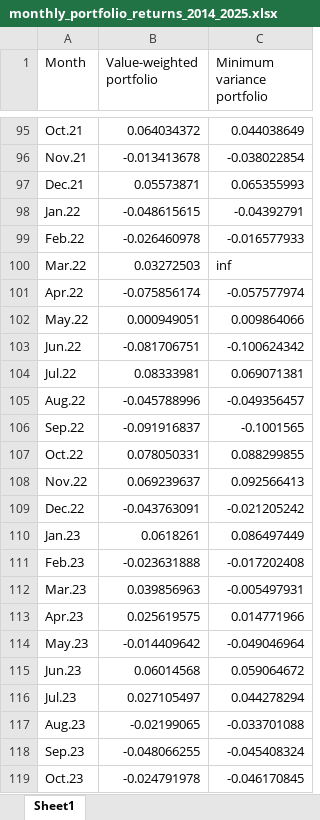
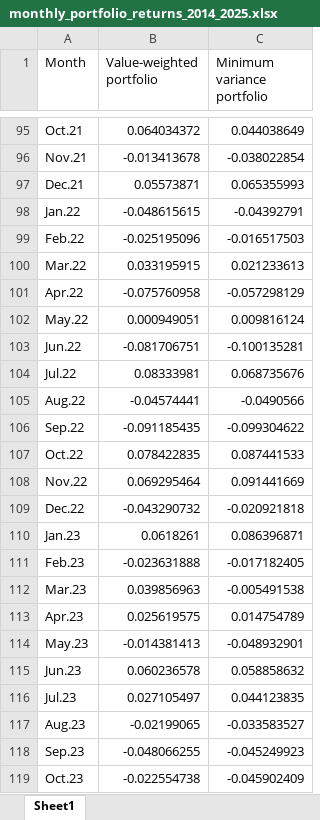
Before and after one commit to Dianebodenreider/SAAM, an Excel workbook: notebooks/monthly_portfolio_returns_2014_2025.xlsx, sheet Sheet1, drawn as a sheet; only a part is shown, gaps mark what is left out; values as stored, in another font and other column widths than the file's, no borders; the diff covers the shown part only; the diff names each change by its address in the sheet, - before the commit and + after, or states it on an @@ line.

```diff
--- a/notebooks/monthly_portfolio_returns_2014_2025.xlsx (sheet Sheet1)
+++ b/notebooks/monthly_portfolio_returns_2014_2025.xlsx (sheet Sheet1)
-B99 (Value-weighted portfolio): -0.026460978
+B99 (Value-weighted portfolio): -0.025195096
-C99 (Minimum variance portfolio): -0.016577933
+C99 (Minimum variance portfolio): -0.016517503
-B100 (Value-weighted portfolio): 0.03272503
+B100 (Value-weighted portfolio): 0.033195915
-C100 (Minimum variance portfolio): inf
+C100 (Minimum variance portfolio): 0.021233613
-B101 (Value-weighted portfolio): -0.075856174
+B101 (Value-weighted portfolio): -0.075760958
-C101 (Minimum variance portfolio): -0.057577974
+C101 (Minimum variance portfolio): -0.057298129
-C102 (Minimum variance portfolio): 0.009864066
+C102 (Minimum variance portfolio): 0.009816124
-C103 (Minimum variance portfolio): -0.100624342
+C103 (Minimum variance portfolio): -0.100135281
-C104 (Minimum variance portfolio): 0.069071381
+C104 (Minimum variance portfolio): 0.068735676
-B105 (Value-weighted portfolio): -0.045788996
+B105 (Value-weighted portfolio): -0.04574441
-C105 (Minimum variance portfolio): -0.049356457
+C105 (Minimum variance portfolio): -0.0490566
-B106 (Value-weighted portfolio): -0.091916837
+B106 (Value-weighted portfolio): -0.091185435
-C106 (Minimum variance portfolio): -0.1001565
+C106 (Minimum variance portfolio): -0.099304622
-B107 (Value-weighted portfolio): 0.078050331
+B107 (Value-weighted portfolio): 0.078422835
-C107 (Minimum variance portfolio): 0.088299855
+C107 (Minimum variance portfolio): 0.087441533
-B108 (Value-weighted portfolio): 0.069239637
+B108 (Value-weighted portfolio): 0.069295464
-C108 (Minimum variance portfolio): 0.092566413
+C108 (Minimum variance portfolio): 0.091441669
-B109 (Value-weighted portfolio): -0.043763091
+B109 (Value-weighted portfolio): -0.043290732
-C109 (Minimum variance portfolio): -0.021205242
+C109 (Minimum variance portfolio): -0.020921818
-C110 (Minimum variance portfolio): 0.086497449
+C110 (Minimum variance portfolio): 0.086396871
-C111 (Minimum variance portfolio): -0.017202408
+C111 (Minimum variance portfolio): -0.017182405
-C112 (Minimum variance portfolio): -0.005497931
+C112 (Minimum variance portfolio): -0.005491538
-C113 (Minimum variance portfolio): 0.014771966
+C113 (Minimum variance portfolio): 0.014754789
-B114 (Value-weighted portfolio): -0.014409642
+B114 (Value-weighted portfolio): -0.014381413
-C114 (Minimum variance portfolio): -0.049046964
+C114 (Minimum variance portfolio): -0.048932901
-B115 (Value-weighted portfolio): 0.06014568
+B115 (Value-weighted portfolio): 0.060236578
-C115 (Minimum variance portfolio): 0.059064672
+C115 (Minimum variance portfolio): 0.058858632
-C116 (Minimum variance portfolio): 0.044278294
+C116 (Minimum variance portfolio): 0.044123835
-C117 (Minimum variance portfolio): -0.033701088
+C117 (Minimum variance portfolio): -0.033583527
-C118 (Minimum variance portfolio): -0.045408324
+C118 (Minimum variance portfolio): -0.045249923
-B119 (Value-weighted portfolio): -0.024791978
+B119 (Value-weighted portfolio): -0.022554738
-C119 (Minimum variance portfolio): -0.046170845
+C119 (Minimum variance portfolio): -0.045902409
```
Also changed, not shown: 24 edited cells elsewhere in this sheet, 1 other file.
